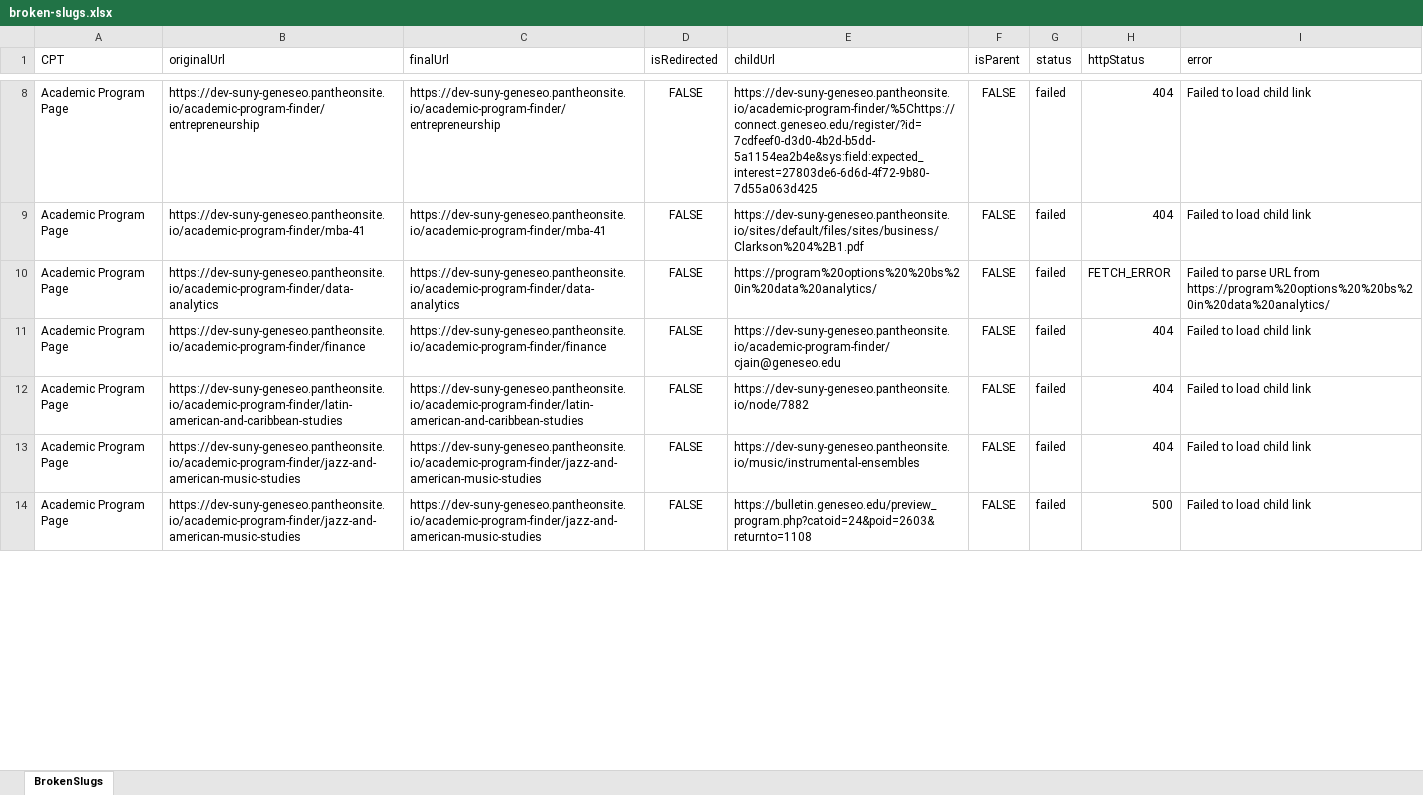
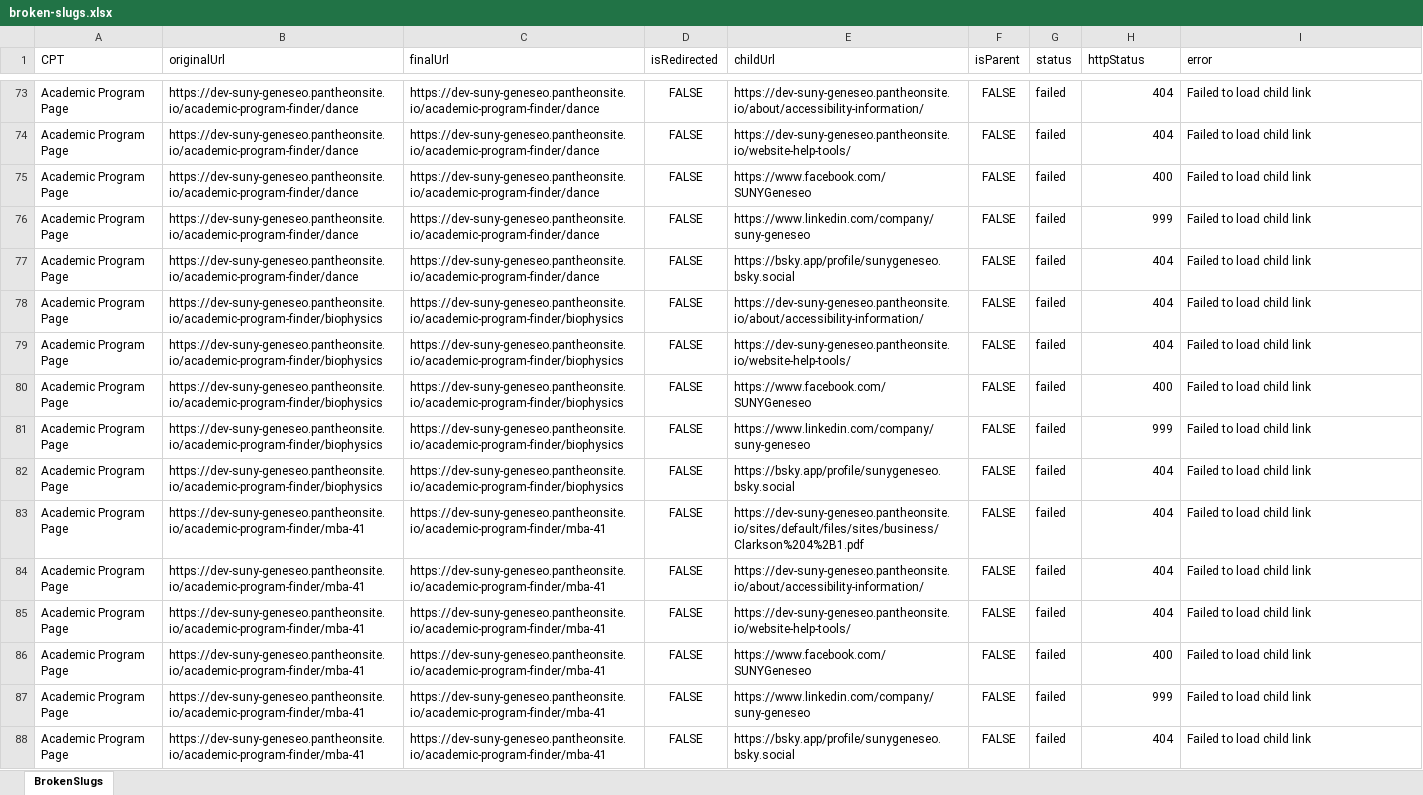
Before and after one commit to purvacodes/SunyGeneseoPlaywright, an Excel workbook: test-artifacts/url-reports/broken-slugs.xlsx, sheet BrokenSlugs, drawn as a sheet; only a part is shown, gaps mark what is left out; values as stored, in another font and other column widths than the file's, no borders; addresses are those after the commit; the diff covers the shown part only; the diff names each change by its address in the sheet, - before the commit and + after, or states it on an @@ line.

```diff
--- a/test-artifacts/url-reports/broken-slugs.xlsx (sheet BrokenSlugs)
+++ b/test-artifacts/url-reports/broken-slugs.xlsx (sheet BrokenSlugs)
-B73 (originalUrl): https://dev-suny-geneseo.pantheonsite.io/academic-program-finder/entrepreneurship
+B73 (originalUrl): https://dev-suny-geneseo.pantheonsite.io/academic-program-finder/dance
-C73 (finalUrl): https://dev-suny-geneseo.pantheonsite.io/academic-program-finder/entrepreneurship
+C73 (finalUrl): https://dev-suny-geneseo.pantheonsite.io/academic-program-finder/dance
-E73 (childUrl): https://dev-suny-geneseo.pantheonsite.io/academic-program-finder/%5Chttps://connect.geneseo.edu/register/?id=7cdfeef0-d3d0-4b2d-b5dd-5a1154ea2b4e&sys:field:expected_interest=27803de6-6d6d-4f72-9b80-7d55a063d425
+E73 (childUrl): https://dev-suny-geneseo.pantheonsite.io/about/accessibility-information/
+row 74: Academic Program Page | https://dev-suny-geneseo.pantheonsite.io/academic-program-finder/dance | https://dev-suny-geneseo.pantheonsite.io/academic-program-finder/dance | FALSE | https://dev-suny-geneseo.pantheonsite.io/website-help-tools/ | FALSE | failed | 404 | Failed to load child link
+row 75: Academic Program Page | https://dev-suny-geneseo.pantheonsite.io/academic-program-finder/dance | https://dev-suny-geneseo.pantheonsite.io/academic-program-finder/dance | FALSE | https://www.facebook.com/SUNYGeneseo | FALSE | failed | 400 | Failed to load child link
+row 76: Academic Program Page | https://dev-suny-geneseo.pantheonsite.io/academic-program-finder/dance | https://dev-suny-geneseo.pantheonsite.io/academic-program-finder/dance | FALSE | https://www.linkedin.com/company/suny-geneseo | FALSE | failed | 999 | Failed to load child link
+row 77: Academic Program Page | https://dev-suny-geneseo.pantheonsite.io/academic-program-finder/dance | https://dev-suny-geneseo.pantheonsite.io/academic-program-finder/dance | FALSE | https://bsky.app/profile/sunygeneseo.bsky.social | FALSE | failed | 404 | Failed to load child link
+row 78: Academic Program Page | https://dev-suny-geneseo.pantheonsite.io/academic-program-finder/biophysics | https://dev-suny-geneseo.pantheonsite.io/academic-program-finder/biophysics | FALSE | https://dev-suny-geneseo.pantheonsite.io/about/accessibility-information/ | FALSE | failed | 404 | Failed to load child link
+row 79: Academic Program Page | https://dev-suny-geneseo.pantheonsite.io/academic-program-finder/biophysics | https://dev-suny-geneseo.pantheonsite.io/academic-program-finder/biophysics | FALSE | https://dev-suny-geneseo.pantheonsite.io/website-help-tools/ | FALSE | failed | 404 | Failed to load child link
+row 80: Academic Program Page | https://dev-suny-geneseo.pantheonsite.io/academic-program-finder/biophysics | https://dev-suny-geneseo.pantheonsite.io/academic-program-finder/biophysics | FALSE | https://www.facebook.com/SUNYGeneseo | FALSE | failed | 400 | Failed to load child link
+row 81: Academic Program Page | https://dev-suny-geneseo.pantheonsite.io/academic-program-finder/biophysics | https://dev-suny-geneseo.pantheonsite.io/academic-program-finder/biophysics | FALSE | https://www.linkedin.com/company/suny-geneseo | FALSE | failed | 999 | Failed to load child link
+row 82: Academic Program Page | https://dev-suny-geneseo.pantheonsite.io/academic-program-finder/biophysics | https://dev-suny-geneseo.pantheonsite.io/academic-program-finder/biophysics | FALSE | https://bsky.app/profile/sunygeneseo.bsky.social | FALSE | failed | 404 | Failed to load child link
-B84 (originalUrl): https://dev-suny-geneseo.pantheonsite.io/academic-program-finder/data-analytics
+B84 (originalUrl): https://dev-suny-geneseo.pantheonsite.io/academic-program-finder/mba-41
-C84 (finalUrl): https://dev-suny-geneseo.pantheonsite.io/academic-program-finder/data-analytics
+C84 (finalUrl): https://dev-suny-geneseo.pantheonsite.io/academic-program-finder/mba-41
-E84 (childUrl): https://program%20options%20%20bs%20in%20data%20analytics/
+E84 (childUrl): https://dev-suny-geneseo.pantheonsite.io/about/accessibility-information/
-H84 (httpStatus): FETCH_ERROR
+H84 (httpStatus): 404
-I84 (error): Failed to parse URL from https://program%20options%20%20bs%20in%20data%20analytics/
+I84 (error): Failed to load child link
-B85 (originalUrl): https://dev-suny-geneseo.pantheonsite.io/academic-program-finder/finance
+B85 (originalUrl): https://dev-suny-geneseo.pantheonsite.io/academic-program-finder/mba-41
-C85 (finalUrl): https://dev-suny-geneseo.pantheonsite.io/academic-program-finder/finance
+C85 (finalUrl): https://dev-suny-geneseo.pantheonsite.io/academic-program-finder/mba-41
-E85 (childUrl): https://dev-suny-geneseo.pantheonsite.io/academic-program-finder/cjain@geneseo.edu
+E85 (childUrl): https://dev-suny-geneseo.pantheonsite.io/website-help-tools/
-B86 (originalUrl): https://dev-suny-geneseo.pantheonsite.io/academic-program-finder/latin-american-and-caribbean-studies
+B86 (originalUrl): https://dev-suny-geneseo.pantheonsite.io/academic-program-finder/mba-41
-C86 (finalUrl): https://dev-suny-geneseo.pantheonsite.io/academic-program-finder/latin-american-and-caribbean-studies
+C86 (finalUrl): https://dev-suny-geneseo.pantheonsite.io/academic-program-finder/mba-41
-E86 (childUrl): https://dev-suny-geneseo.pantheonsite.io/node/7882
+E86 (childUrl): https://www.facebook.com/SUNYGeneseo
-H86 (httpStatus): 404
+H86 (httpStatus): 400
-B87:B88 (originalUrl): https://dev-suny-geneseo.pantheonsite.io/academic-program-finder/jazz-and-american-music-studies
+B87:B88 (originalUrl): https://dev-suny-geneseo.pantheonsite.io/academic-program-finder/mba-41
-C87:C88 (finalUrl): https://dev-suny-geneseo.pantheonsite.io/academic-program-finder/jazz-and-american-music-studies
+C87:C88 (finalUrl): https://dev-suny-geneseo.pantheonsite.io/academic-program-finder/mba-41
-E87 (childUrl): https://dev-suny-geneseo.pantheonsite.io/music/instrumental-ensembles
+E87 (childUrl): https://www.linkedin.com/company/suny-geneseo
-H87 (httpStatus): 404
+H87 (httpStatus): 999
-E88 (childUrl): https://bulletin.geneseo.edu/preview_program.php?catoid=24&poid=2603&returnto=1108
+E88 (childUrl): https://bsky.app/profile/sunygeneseo.bsky.social
-H88 (httpStatus): 500
+H88 (httpStatus): 404
```
Also changed, not shown: 68 added rows and 44 edited cells elsewhere in this sheet, test-artifacts/media-reports/all-media.xlsx, test-artifacts/media-reports/broken-media.xlsx, 20 other files.
